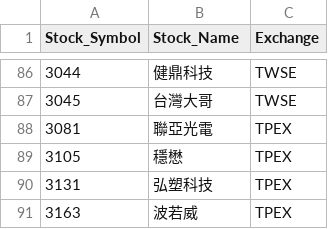
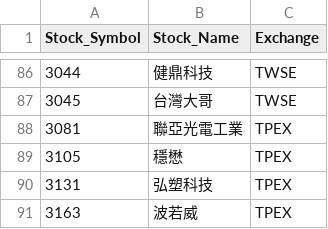
Before and after one commit to evan7646-cloud/ETF_Tracker, a CSV file: price_downloader/unique_stocks_with_exchange.csv, drawn as a sheet; only a part is shown, gaps mark what is left out.

```diff
--- a/price_downloader/unique_stocks_with_exchange.csv
+++ b/price_downloader/unique_stocks_with_exchange.csv
@@ -87,3 +87,3 @@
 3045,台灣大哥,TWSE
-3081,聯亞光電,TPEX
+3081,聯亞光電工業,TPEX
 3105,穩懋,TPEX
```
Also changed, not shown: 1 other file.
